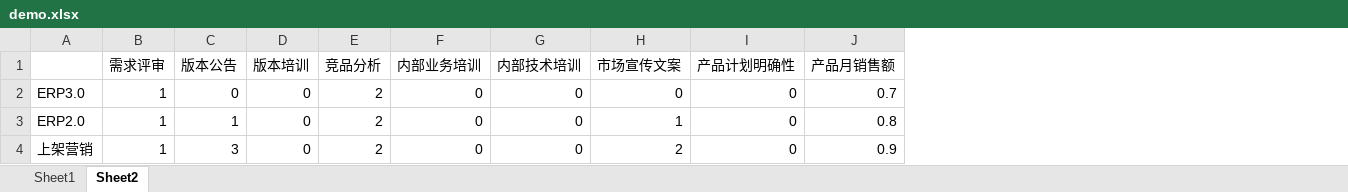
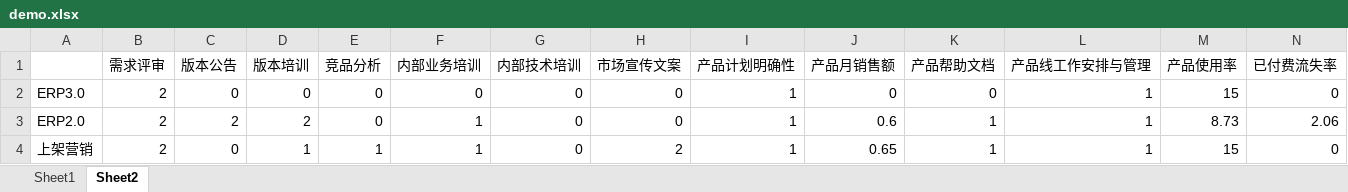
Before and after one commit to zhouxuan623/TWERP, an Excel workbook: tools/demo.xlsx, sheet Sheet2, drawn as a sheet; values as stored, in another font and other column widths than the file's, no borders; the diff names each change by its address in the sheet, - before the commit and + after, or states it on an @@ line.

Commit message:
tool

```diff
--- a/tools/demo.xlsx (sheet Sheet2)
+++ b/tools/demo.xlsx (sheet Sheet2)
+column K (产品帮助文档), rows 2-4: 0 | 1 | 1
+column L (产品线工作安排与管理), rows 2-4: all 1
+column M (产品使用率), rows 2-4: 15 | 8.73 | 15
+column N (已付费流失率), rows 2-4: 0 | 2.06 | 0
-B2:B4 (需求评审): 1
+B2:B4 (需求评审): 2
-E2:E3 (竞品分析): 2
+E2:E3 (竞品分析): 0
-I2:I4 (产品计划明确性): 0
+I2:I4 (产品计划明确性): 1
-J2 (产品月销售额): 0.7
+J2 (产品月销售额): 0
-C3 (版本公告): 1
+C3 (版本公告): 2
-D3 (版本培训): 0
+D3 (版本培训): 2
-F3:F4 (内部业务培训): 0
+F3:F4 (内部业务培训): 1
-H3 (市场宣传文案): 1
+H3 (市场宣传文案): 0
-J3 (产品月销售额): 0.8
+J3 (产品月销售额): 0.6
-C4 (版本公告): 3
+C4 (版本公告): 0
-D4 (版本培训): 0
+D4 (版本培训): 1
-E4 (竞品分析): 2
+E4 (竞品分析): 1
-J4 (产品月销售额): 0.9
+J4 (产品月销售额): 0.65
```
Also changed, not shown: 12 other files.
